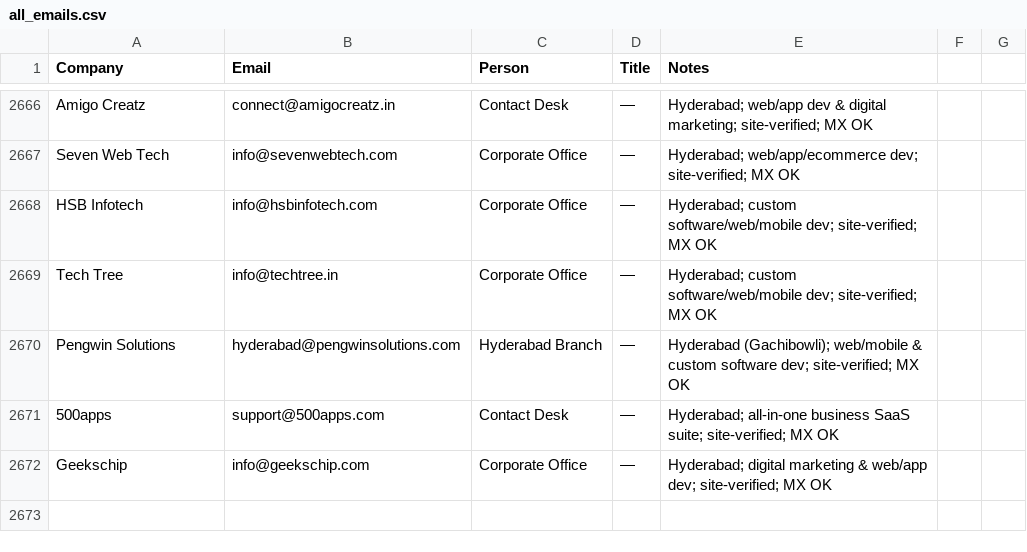
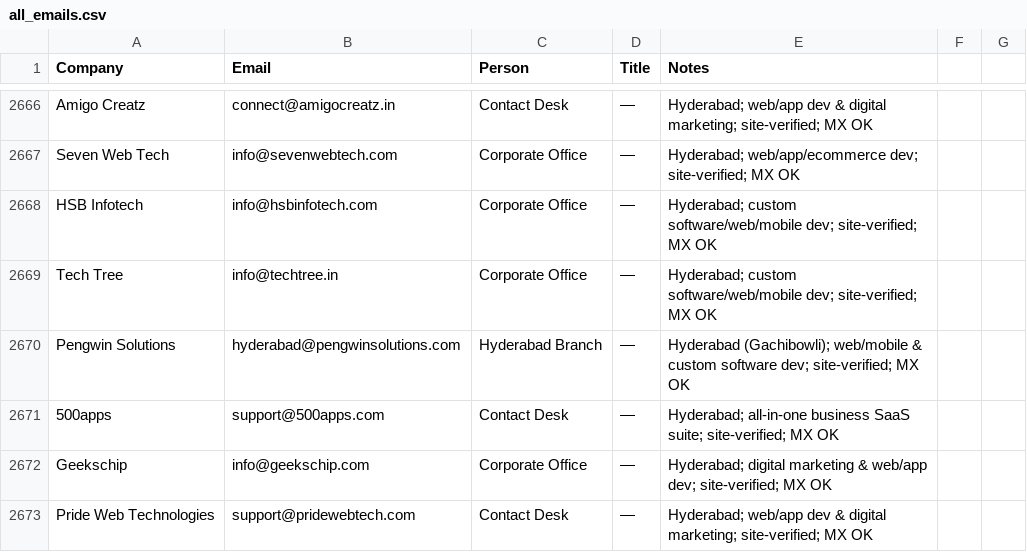
Before and after one commit to eeshsaxena/outreach-emails, a CSV file: industry/all_emails.csv, drawn as a sheet; only a part is shown, gaps mark what is left out; the diff names each change by its address in the sheet, - before the commit and + after, or states it on an @@ line.

```diff
--- a/industry/all_emails.csv
+++ b/industry/all_emails.csv
+row 2673: Pride Web Technologies | support@pridewebtech.com | Contact Desk | — | Hyderabad; web/app dev & digital marketing; site-verified; MX OK
```
Also changed, not shown: industry/city/city_hyderabad_01.csv.
